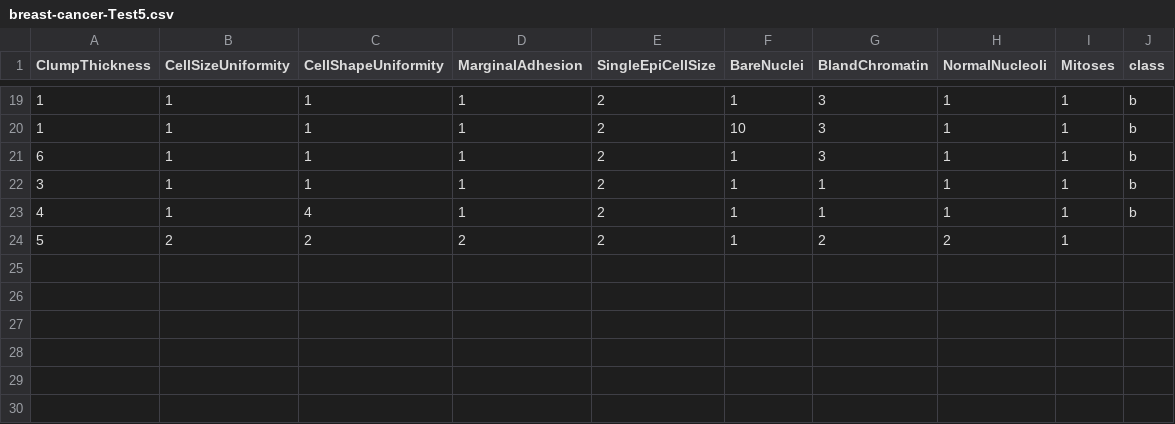
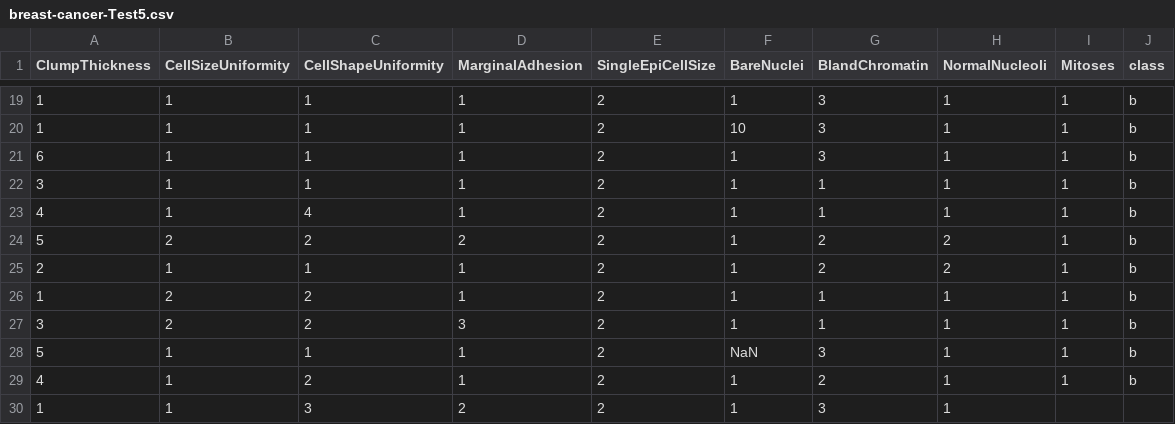
Before and after one commit to FatioSE/Kernel-PCA-DR, a CSV file: datasets/breast-cancer/breast-cancer-Test5.csv, drawn as a sheet; only a part is shown, gaps mark what is left out.

```diff
--- a/datasets/breast-cancer/breast-cancer-Test5.csv
+++ b/datasets/breast-cancer/breast-cancer-Test5.csv
@@ -23,2 +23,8 @@ ClumpThickness,CellSizeUniformity,CellShapeUniformity,MarginalAdhesion,SingleEpi
 4,1,4,1,2,1,1,1,1,b
-5,2,2,2,2,1,2,2,1
+5,2,2,2,2,1,2,2,1,b
+2,1,1,1,2,1,2,2,1,b
+1,2,2,1,2,1,1,1,1,b
+3,2,2,3,2,1,1,1,1,b
+5,1,1,1,2,NaN,3,1,1,b
+4,1,2,1,2,1,2,1,1,b
+1,1,3,2,2,1,3,1
```
